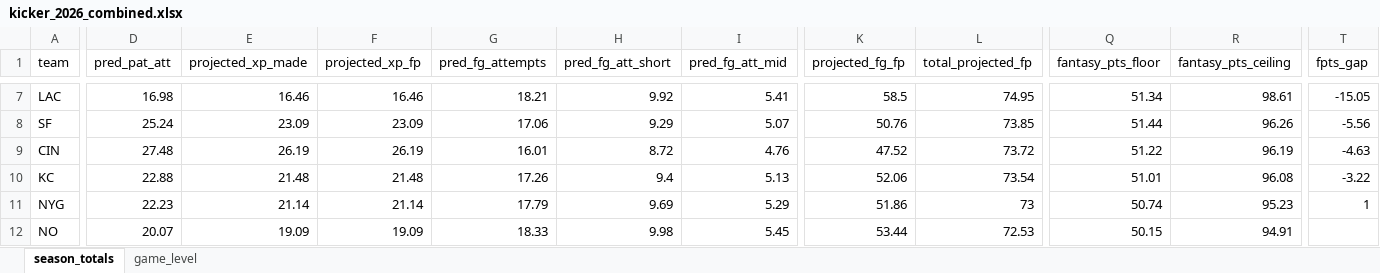
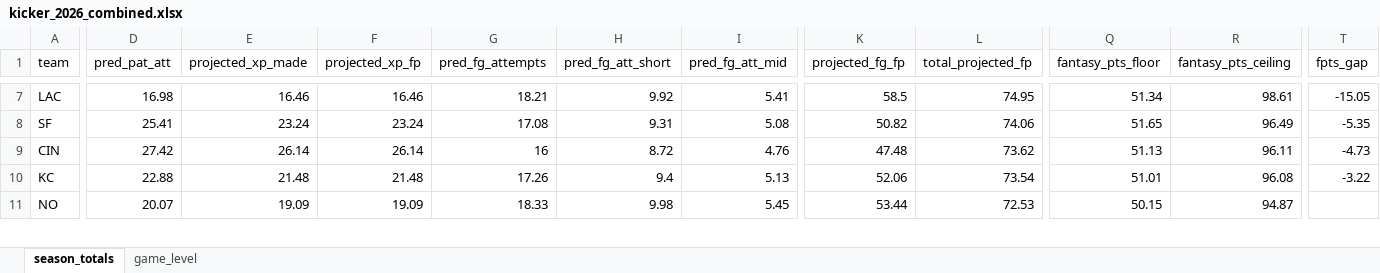
Before and after one commit to egomaniacsfantasy/lineup-lab, an Excel workbook: projections/kicker_2026_combined.xlsx, sheet season_totals, drawn as a sheet; only a part is shown, gaps mark what is left out; values as stored, in another font and other column widths than the file's, no borders; removed rows and columns are numbered as before the commit, all else as after; rows hold the shown columns only; the diff covers the shown part only; the diff names each change by its address in the sheet, - before the commit and + after, or states it on an @@ line.

```diff
--- a/projections/kicker_2026_combined.xlsx (sheet season_totals)
+++ b/projections/kicker_2026_combined.xlsx (sheet season_totals)
-D8 (pred_pat_att): 25.24
+D8 (pred_pat_att): 25.41
-E8 (projected_xp_made): 23.09
+E8 (projected_xp_made): 23.24
-F8 (projected_xp_fp): 23.09
+F8 (projected_xp_fp): 23.24
-G8 (pred_fg_attempts): 17.06
+G8 (pred_fg_attempts): 17.08
-H8 (pred_fg_att_short): 9.29
+H8 (pred_fg_att_short): 9.31
-I8 (pred_fg_att_mid): 5.07
+I8 (pred_fg_att_mid): 5.08
-K8 (projected_fg_fp): 50.76
+K8 (projected_fg_fp): 50.82
-L8 (total_projected_fp): 73.85
+L8 (total_projected_fp): 74.06
-Q8 (fantasy_pts_floor): 51.44
+Q8 (fantasy_pts_floor): 51.65
-R8 (fantasy_pts_ceiling): 96.26
+R8 (fantasy_pts_ceiling): 96.49
-T8 (fpts_gap): -5.56
+T8 (fpts_gap): -5.35
-D9 (pred_pat_att): 27.48
+D9 (pred_pat_att): 27.42
-E9 (projected_xp_made): 26.19
+E9 (projected_xp_made): 26.14
-F9 (projected_xp_fp): 26.19
+F9 (projected_xp_fp): 26.14
-G9 (pred_fg_attempts): 16.01
+G9 (pred_fg_attempts): 16
-K9 (projected_fg_fp): 47.52
+K9 (projected_fg_fp): 47.48
-L9 (total_projected_fp): 73.72
+L9 (total_projected_fp): 73.62
-Q9 (fantasy_pts_floor): 51.22
+Q9 (fantasy_pts_floor): 51.13
-R9 (fantasy_pts_ceiling): 96.19
+R9 (fantasy_pts_ceiling): 96.11
-T9 (fpts_gap): -4.63
+T9 (fpts_gap): -4.73
-row 11: NYG | 22.23 | 21.14 | 21.14 | 17.79 | 9.69 | 5.29 | 51.86 | 73 | 50.74 | 95.23 | 1
-R11 (fantasy_pts_ceiling): 94.91
+R11 (fantasy_pts_ceiling): 94.87
```
Also changed, not shown: 5 added rows, 4 removed rows and 97 edited cells elsewhere in this sheet, sheet game_level.
